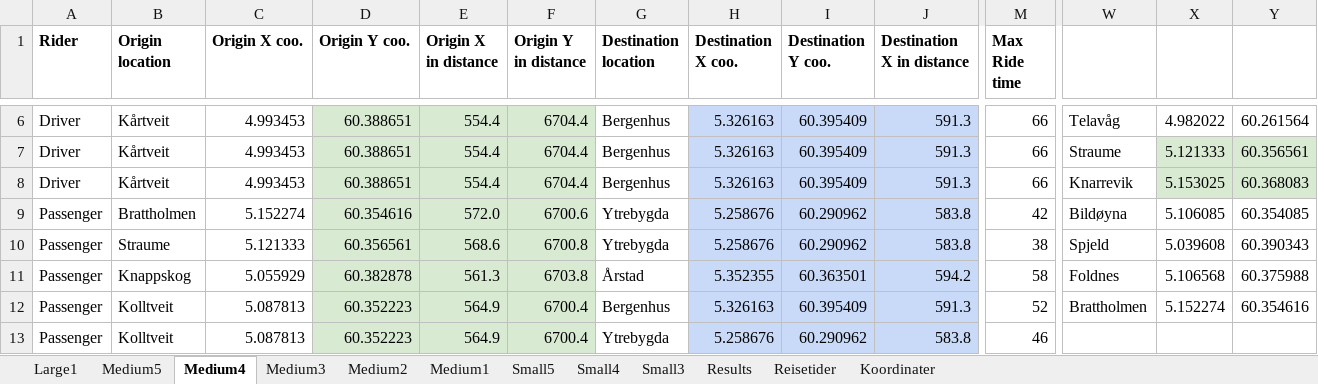
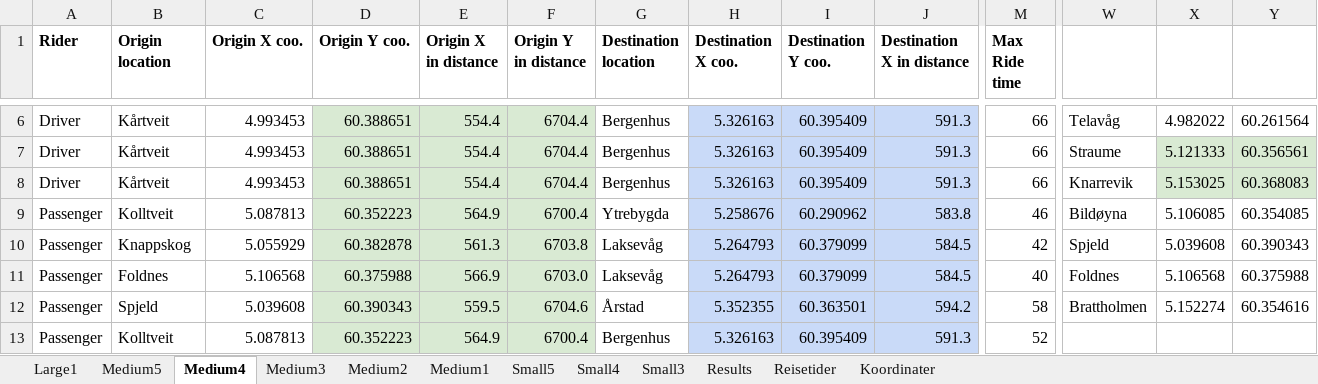
Before and after one commit to tonyyang1998/samkjoring2022, an Excel workbook: Between_Origins_and_destinations.xlsx, sheet Medium4, drawn as a sheet; only a part is shown, gaps mark what is left out; values as stored, in another font and other column widths than the file's, no borders; removed rows and columns are numbered as before the commit, all else as after; rows hold the shown columns only; the diff covers the shown part only; the diff names each change by its address in the sheet, - before the commit and + after, or states it on an @@ line.

```diff
--- a/Between_Origins_and_destinations.xlsx (sheet Medium4)
+++ b/Between_Origins_and_destinations.xlsx (sheet Medium4)
-B9 (Origin location): Brattholmen
+B9 (Origin location): Kolltveit
-C9 (Origin X coo.): 5.152274
+C9 (Origin X coo.): 5.087813
-D9 (Origin Y coo.): 60.354616
+D9 (Origin Y coo.): 60.352223
-E9 (Origin X in distance): 572.0
+E9 (Origin X in distance): 564.9
-F9 (Origin Y in distance): 6700.6
+F9 (Origin Y in distance): 6700.4
-M9 (Max Ride time): 42
+M9 (Max Ride time): 46
-B10 (Origin location): Straume
+B10 (Origin location): Knappskog
-C10 (Origin X coo.): 5.121333
+C10 (Origin X coo.): 5.055929
-D10 (Origin Y coo.): 60.356561
+D10 (Origin Y coo.): 60.382878
-E10 (Origin X in distance): 568.6
+E10 (Origin X in distance): 561.3
-F10 (Origin Y in distance): 6700.8
+F10 (Origin Y in distance): 6703.8
-G10 (Destination location): Ytrebygda
+G10 (Destination location): Laksevåg
-H10 (Destination X coo.): 5.258676
+H10 (Destination X coo.): 5.264793
-I10 (Destination Y coo.): 60.290962
+I10 (Destination Y coo.): 60.379099
-J10 (Destination X in distance): 583.8
+J10 (Destination X in distance): 584.5
-M10 (Max Ride time): 38
+M10 (Max Ride time): 42
+row 11: Passenger | Foldnes | 5.106568 | 60.375988 | 566.9 | 6703.0 | Laksevåg | 5.264793 | 60.379099 | 584.5 | 40 | Foldnes | 5.106568 | 60.375988
-B12 (Origin location): Knappskog
+B12 (Origin location): Spjeld
-C12 (Origin X coo.): 5.055929
+C12 (Origin X coo.): 5.039608
-D12 (Origin Y coo.): 60.382878
+D12 (Origin Y coo.): 60.390343
-E12 (Origin X in distance): 561.3
+E12 (Origin X in distance): 559.5
-F12 (Origin Y in distance): 6703.8
+F12 (Origin Y in distance): 6704.6
-W12: Foldnes
+W12: Brattholmen
-X12: 5.106568
+X12: 5.152274
-Y12: 60.375988
+Y12: 60.354616
-W13: Brattholmen
+W13: (empty)
-X13: 5.152274
+X13: (empty)
-Y13: 60.354616
+Y13: (empty)
-row 13: Passenger | Kolltveit | 5.087813 | 60.352223 | 564.9 | 6700.4 | Ytrebygda | 5.258676 | 60.290962 | 583.8 | 46
```
Also changed, not shown: 4 added rows, 4 removed rows and 89 edited cells elsewhere in this sheet, sheet Medium5, sheet Medium3, sheet Medium2, sheet Small5, sheet Medium1, sheet Small4, 1 more sheet, formulas that keep their value, All_Origins_and_destinations.xlsx, Medium Instances 1,5/Medium4,1.5.xlsx, 4 other files.
